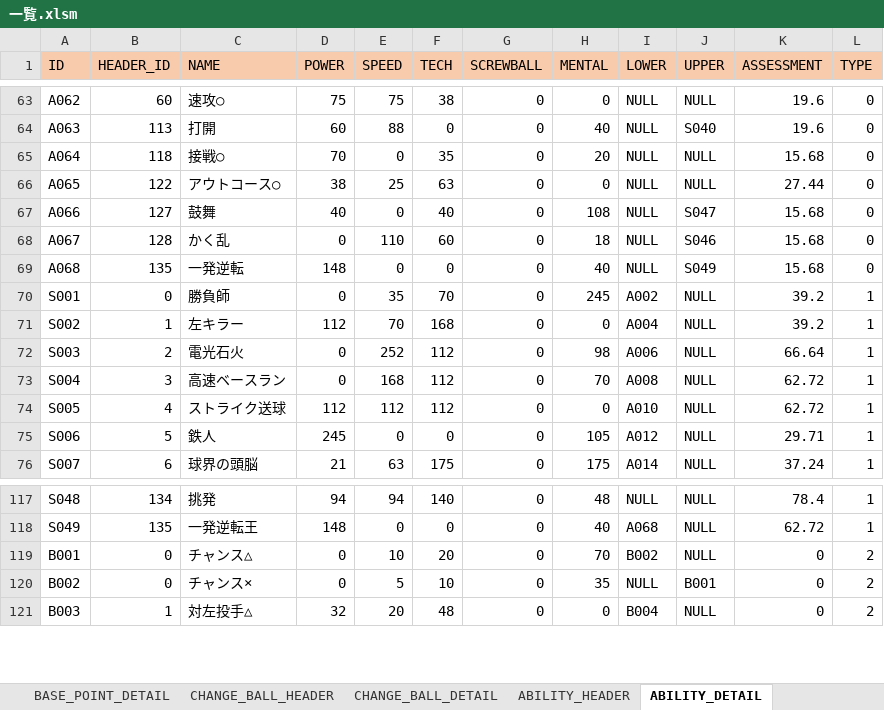
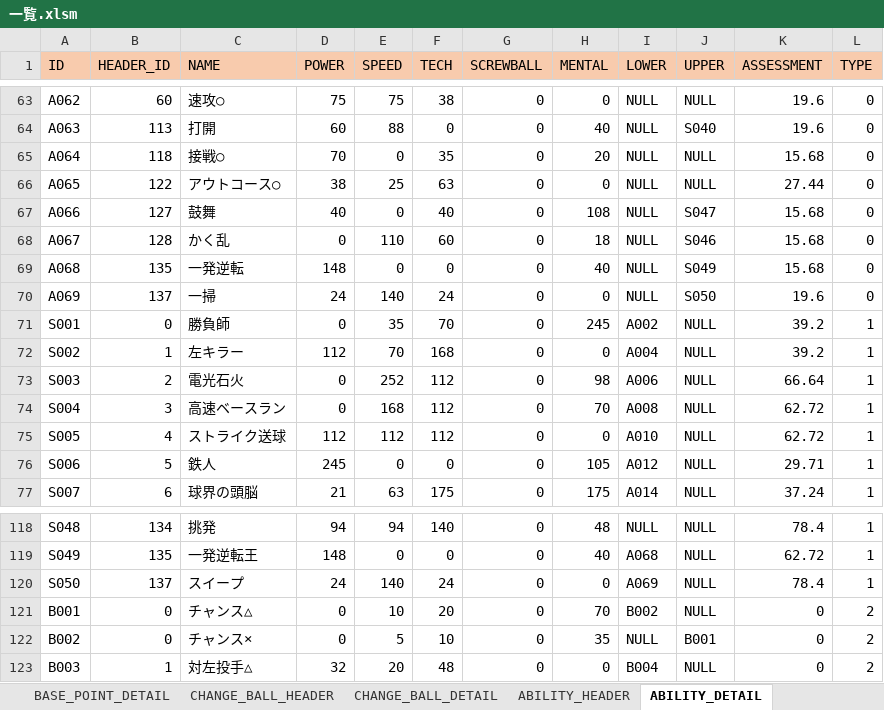
Before and after one commit to hitsujimeeee/stdwool, an Excel workbook: products/pawapro/data/一覧.xlsm, sheet ABILITY_DETAIL, drawn as a sheet; only a part is shown, gaps mark what is left out; values as stored, in another font and other column widths than the file's, no borders; charts and pictures not drawn; the diff names each change by its address in the sheet, - before the commit and + after, or states it on an @@ line.

Commit message:
特能「一掃」、「スイープ」追加

```diff
--- a/products/pawapro/data/一覧.xlsm (sheet ABILITY_DETAIL)
+++ b/products/pawapro/data/一覧.xlsm (sheet ABILITY_DETAIL)
+row 70: A069 | 137 | 一掃 | 24 | 140 | 24 | 0 | 0 | NULL | S050 | 19.6 | 0
+row 120: S050 | 137 | スイープ | 24 | 140 | 24 | 0 | 0 | A069 | NULL | 78.4 | 1
```
Also changed, not shown: sheet ABILITY_HEADER, formulas that keep their value, 5 other files.
